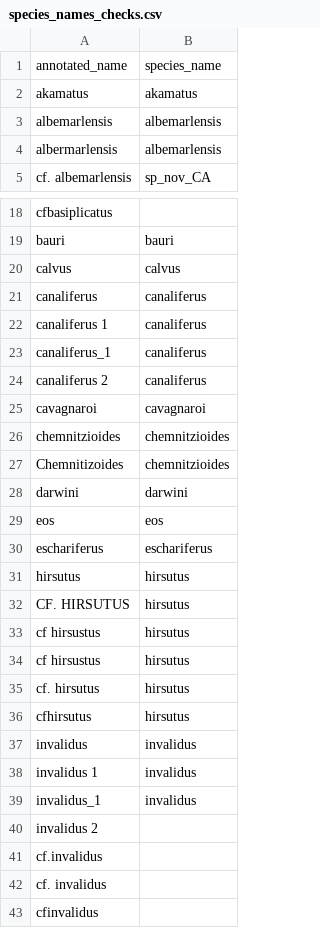
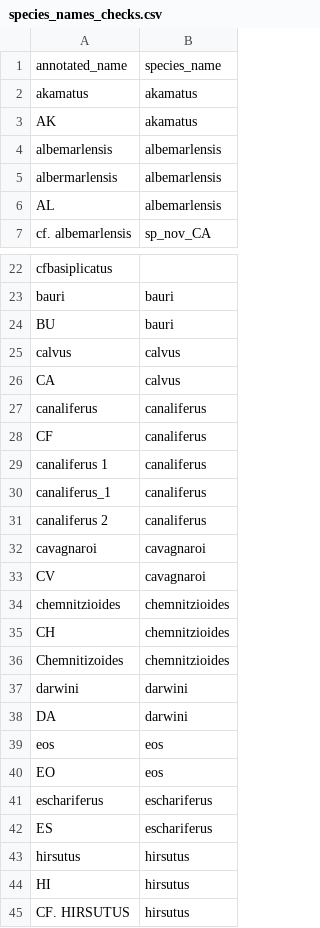
Before and after one commit to Alex-Fuster/naesiotus_nematodes, a CSV file: data/species_names_checks.csv, drawn as a sheet; only a part is shown, gaps mark what is left out; the shorter side is filled out with more unchanged rows; the diff covers the shown part only; the diff names each change by its address in the sheet, - before the commit and + after, or states it on an @@ line.

```diff
--- a/data/species_names_checks.csv
+++ b/data/species_names_checks.csv
+row 3: AK | akamatus
+row 6: AL | albemarlensis
+row 24: BU | bauri
+row 26: CA | calvus
+row 28: CF | canaliferus
+row 33: CV | cavagnaroi
+row 35: CH | chemnitzioides
+row 38: DA | darwini
+row 40: EO | eos
+row 42: ES | eschariferus
+row 44: HI | hirsutus
```
Also changed, not shown: 35 added rows elsewhere in this file, 2 other files.
